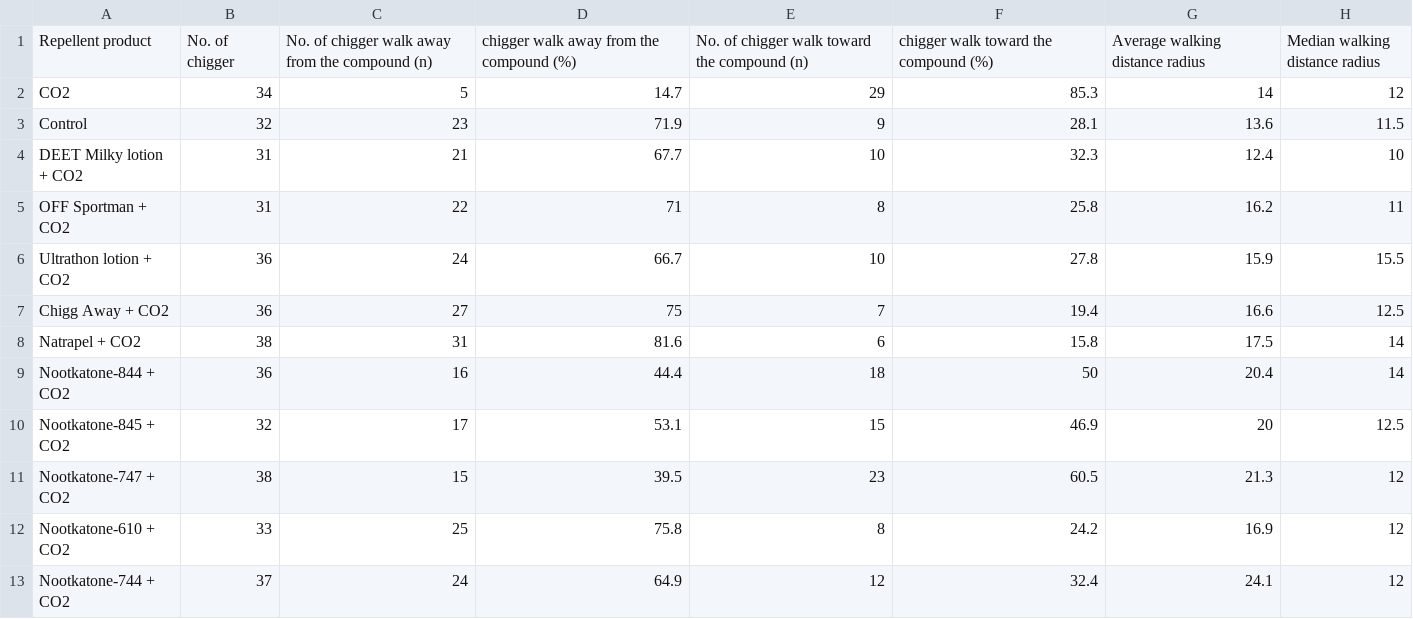
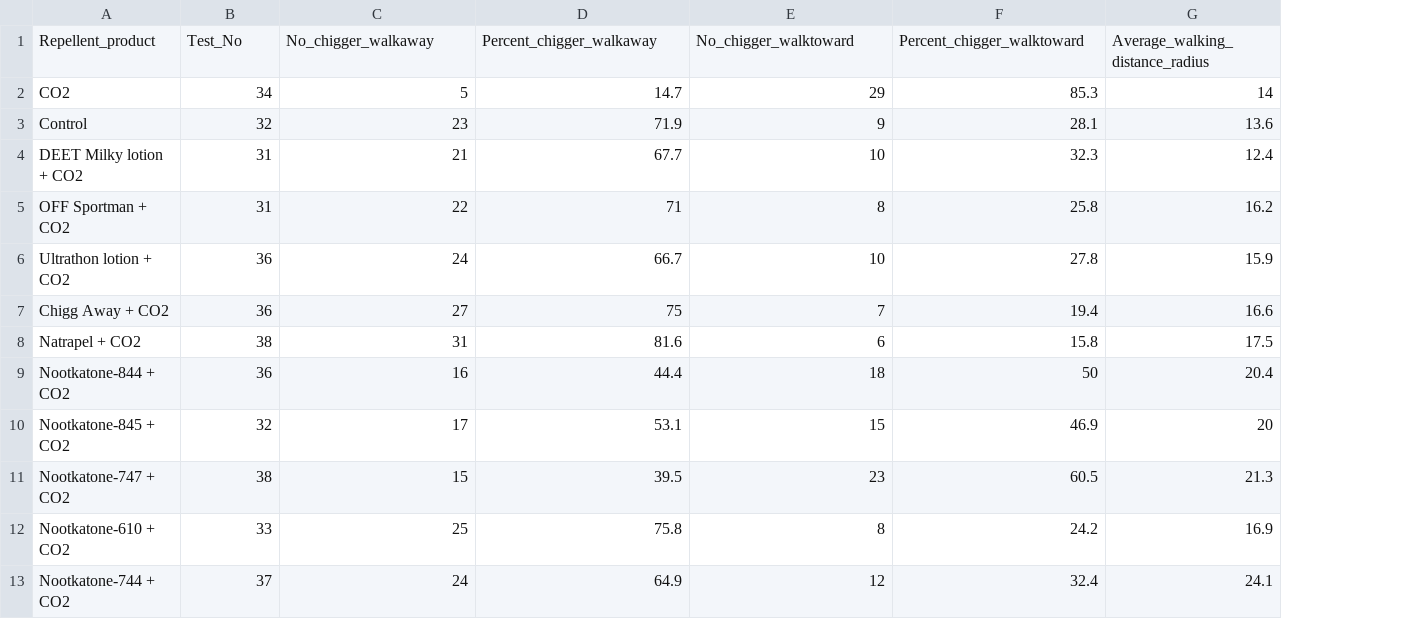
Before and after one commit to elmoiiyo/data, a CSV file: Repellency 20230210.csv, drawn as a sheet; removed rows and columns are numbered as before the commit, all else as after; the diff names each change by its address in the sheet, - before the commit and + after, or states it on an @@ line.

Commit message:
Add files via upload

```diff
--- a/Repellency 20230210.csv
+++ b/Repellency 20230210.csv
-column H, rows 2-13: 12 | 11.5 | 10 | 11 | 15.5 | 12.5 | 14 | 14 | 12.5 | 12 | 12 | 12
-row 1: Repellent product | No. of chigger | No. of chigger walk away from the compound (n) | chigger walk away from the compound (%) | No. of chigger walk toward the compound (n) | chigger walk toward the compound (%) | Average walking distance radius | Median walking distance radius
+row 1: Repellent_product | Test_No | No_chigger_walkaway | Percent_chigger_walkaway | No_chigger_walktoward | Percent_chigger_walktoward | Average_walking_distance_radius
```
